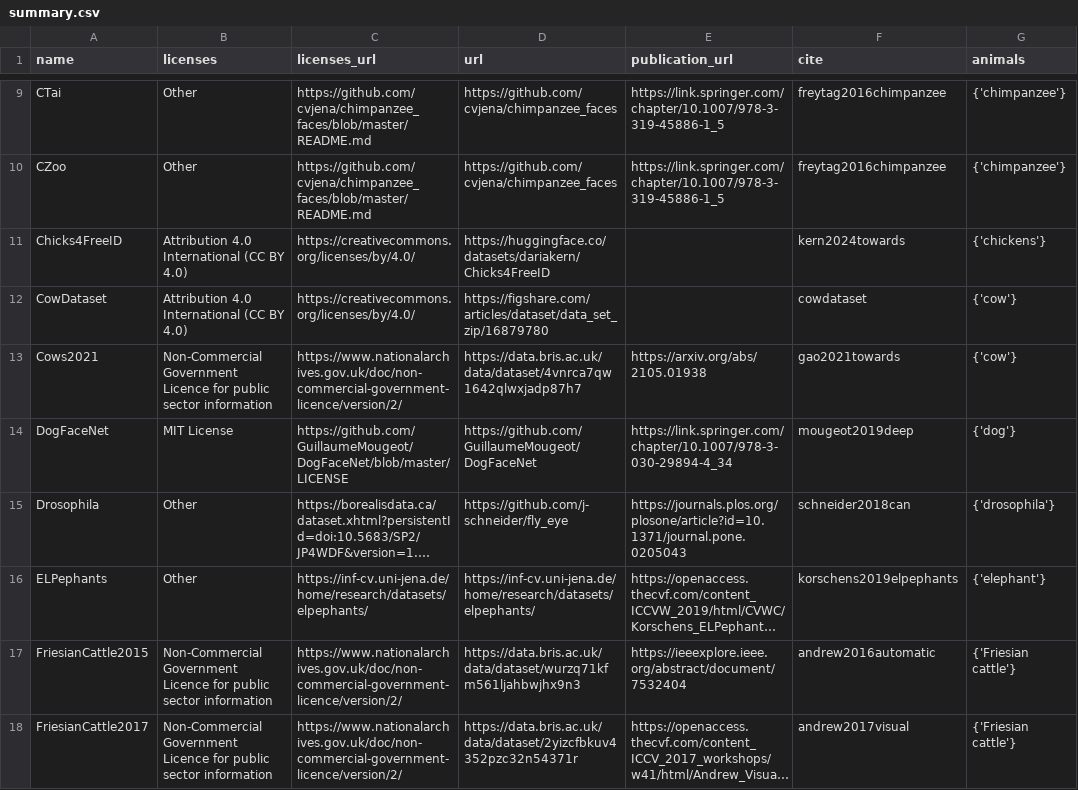
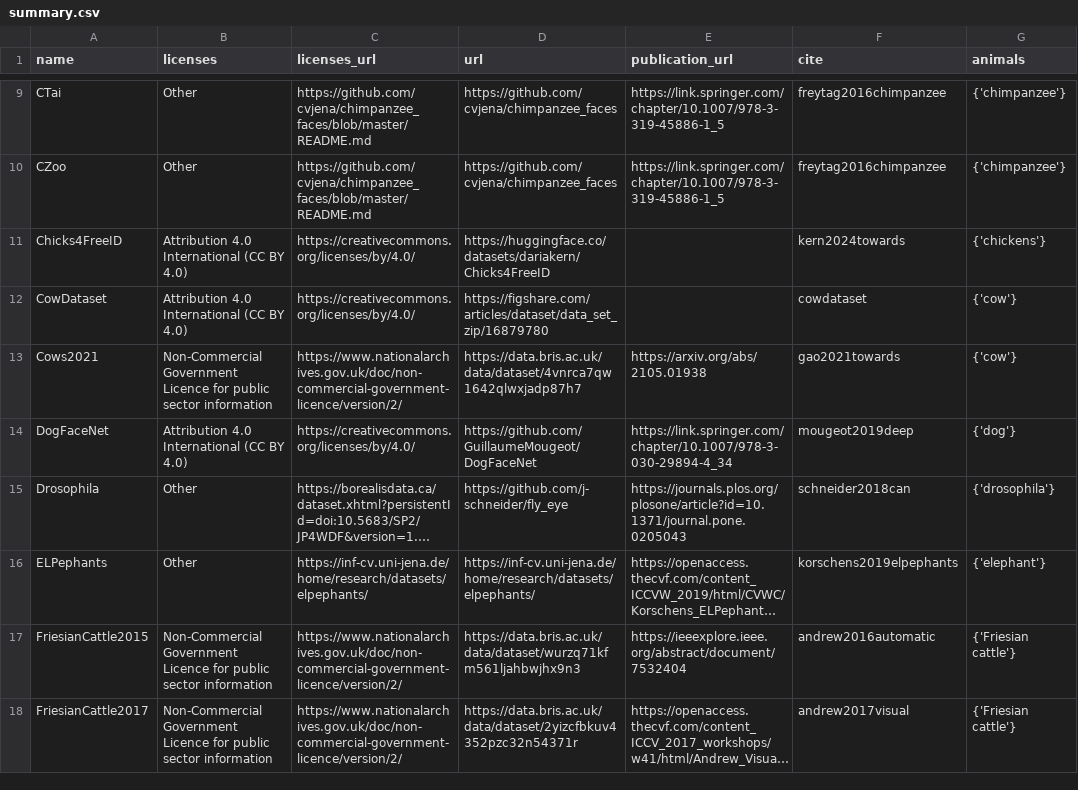
Before and after one commit to WildlifeDatasets/wildlife-datasets, a CSV file: wildlife_datasets/datasets/summary.csv, drawn as a sheet; only a part is shown, gaps mark what is left out; long unchanged cells end in …; the diff names each change by its address in the sheet, - before the commit and + after, or states it on an @@ line.

Commit message:
License updated

```diff
--- a/wildlife_datasets/datasets/summary.csv
+++ b/wildlife_datasets/datasets/summary.csv
-B14 (licenses): MIT License
+B14 (licenses): Attribution 4.0 International (CC BY 4.0)
-C14 (licenses_url): https://github.com/GuillaumeMougeot/DogFaceNet/blob/master/LICENSE
+C14 (licenses_url): https://creativecommons.org/licenses/by/4.0/
```
